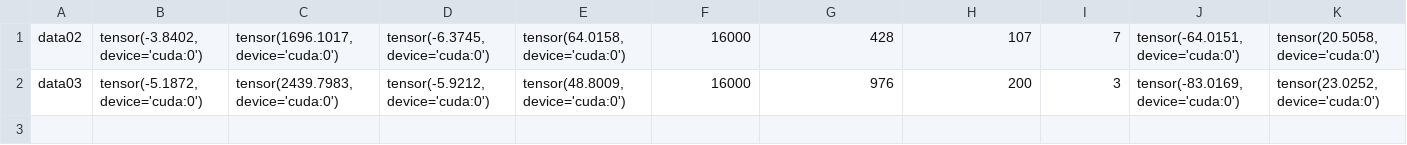
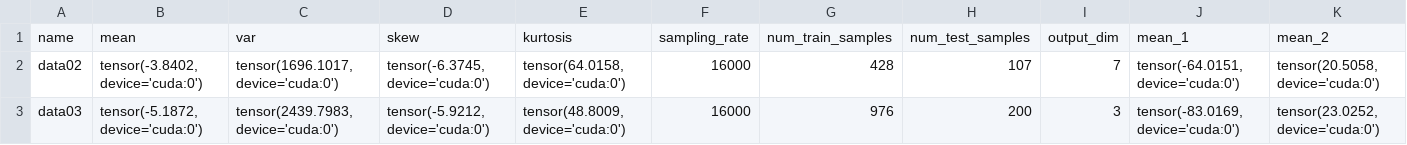
Before and after one commit to poojitharamachandra/just_output_files, a CSV file: data.csv, drawn as a sheet; only a part is shown; rows hold the shown columns only; the diff names each change by its address in the sheet, - before the commit and + after, or states it on an @@ line.

Commit message:
csv file

```diff
--- a/data.csv
+++ b/data.csv
+row 1: name | mean | var | skew | kurtosis | sampling_rate | num_train_samples | num_test_samples | output_dim | mean_1 | mean_2
```
